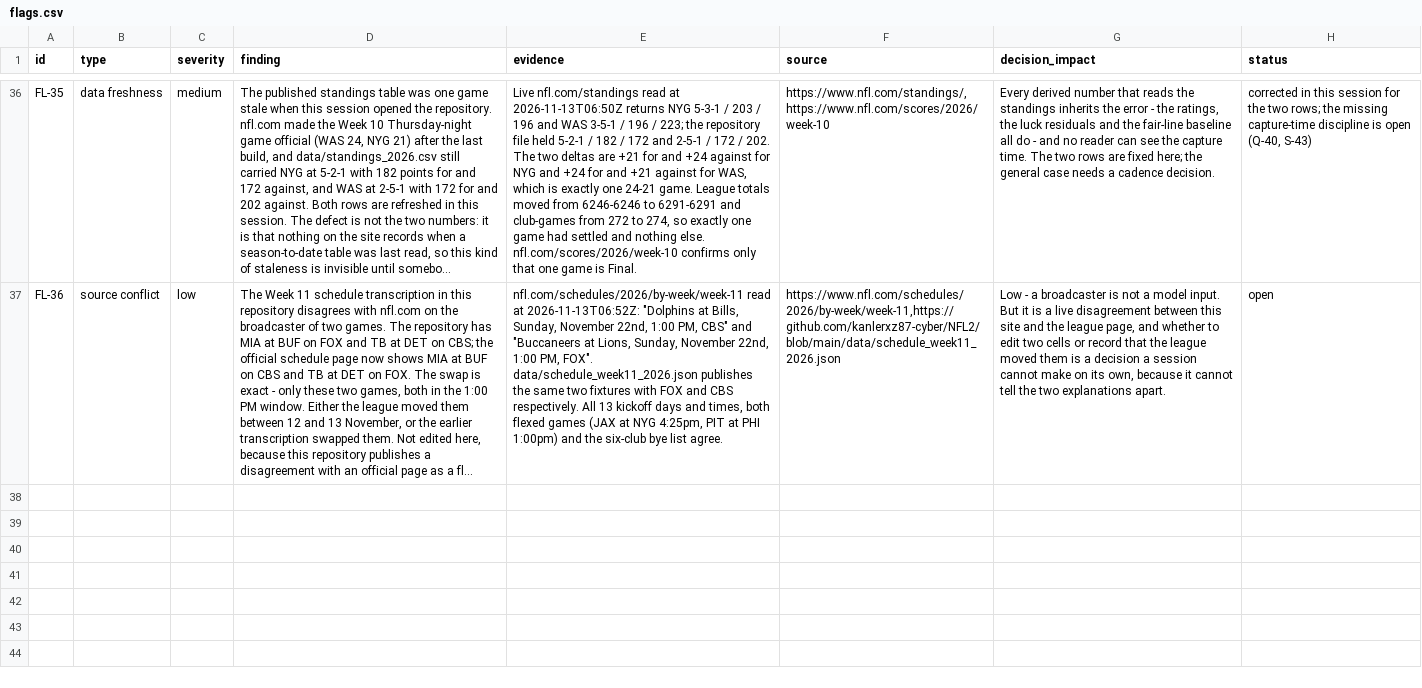
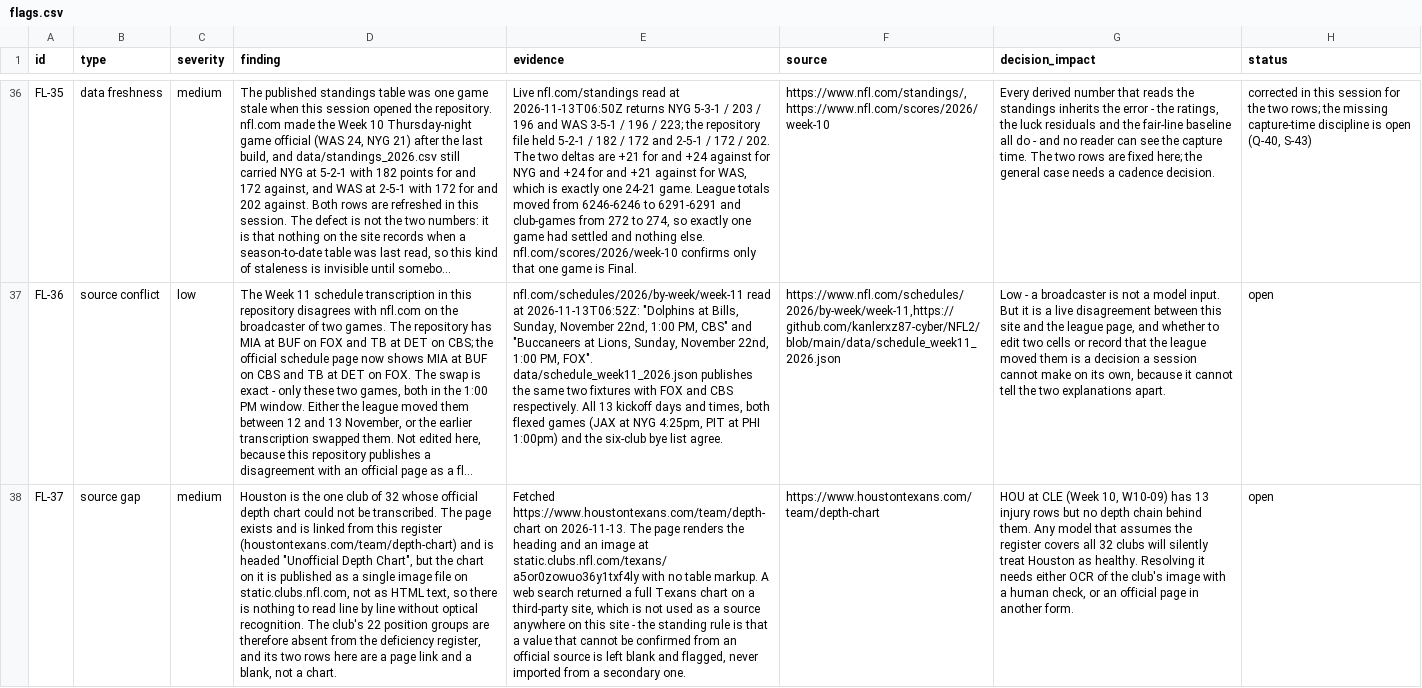
Before and after one commit to kanlerxz87-cyber/NFL2, a CSV file: data/flags.csv, drawn as a sheet; only a part is shown, gaps mark what is left out; long unchanged cells end in …; the diff covers the shown part only; the diff names each change by its address in the sheet, - before the commit and + after, or states it on an @@ line.

Commit message:
feat(745f788e): all-32 depth/deficiency register, refreshed injury read, decision console
31 of 32 club depth charts transcribed from each club's own official site and joined
to the Week 10 league injury report; Houston's chart is an image (FL-37). Three new
pages: the depth register, an information-gap inventory and a suggestion review
console that bundles the register into four candidate paths.

- 1,558 depth slots, 705 position groups, 4 groups with a first string ruled Out
- game ids remapped to the schedule file's numbering (FL-38)
- ledes now render as HTML instead of shipping raw markdown to the reader
- verify: 106 passed, 0 failures; check_site: 11 passed, 0 failures

Co-authored-by: arena-agent <297053741+arena-agent@users.noreply.github.com>

```diff
--- a/data/flags.csv
+++ b/data/flags.csv
+row 38: FL-37 | source gap | medium | Houston is the one club of 32 whose official depth chart could not be transcribed. The page exists and is linked from this register (houstontexans.com/team/depth-chart) and is headed "Unofficial Depth Chart", but the chart on it is published as a single image file on static.clubs.nfl.com, not as HTML text, so there is nothing to read line by line without optical recognition. The club's 22 position groups are therefore absent from the deficiency register, and its two rows here are a page link and a blank, not a chart. | Fetched https://www.houstontexans.com/team/depth-chart on 2026-11-13. The page renders the heading and an image at static.clubs.nfl.com/texans/a5or0zowuo36y1txf4ly with no table markup. A web search returned a full Texans chart on a third-party site, which is not used as a source anywhere on this site - the standing rule is that a value that cannot be confirmed from an official source is left blank and flagged, never imported from a secondary one. | https://www.houstontexans.com/team/depth-chart | HOU at CLE (Week 10, W10-09) has 13 injury rows but no depth chain behind them. Any model that assumes the register covers all 32 clubs will silently treat Houston as healthy. Resolving it needs either OCR of the club's image with a human check, or an official page in another form. | open
```
Also changed, not shown: 3 added rows elsewhere in this file, data/sources.csv, 50 other files.
